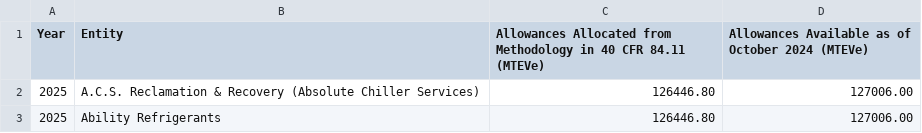
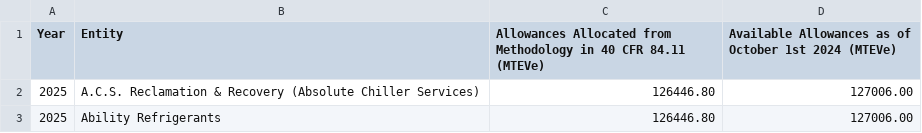
Before and after one commit to USEPA/hfc-allowances, a CSV file: 2025_data/Consumption_Allowances.csv, drawn as a sheet; only a part is shown.

```diff
--- a/2025_data/Consumption_Allowances.csv
+++ b/2025_data/Consumption_Allowances.csv
@@ -1,2 +1,2 @@
-Year,Entity,Allowances Allocated from Methodology in 40 CFR 84.11 (MTEVe),Allowances Available as of October 2024 (MTEVe)
+Year,Entity,Allowances Allocated from Methodology in 40 CFR 84.11 (MTEVe),Available Allowances as of October 1st 2024 (MTEVe)
 2025,A.C.S. Reclamation & Recovery (Absolute Chiller Services),126446.80,127006.00
```
Also changed, not shown: 2025_data/Application_Specific_Allowances.csv, 2026_data/Application_Specific_Allowances.csv, 1 other file.
